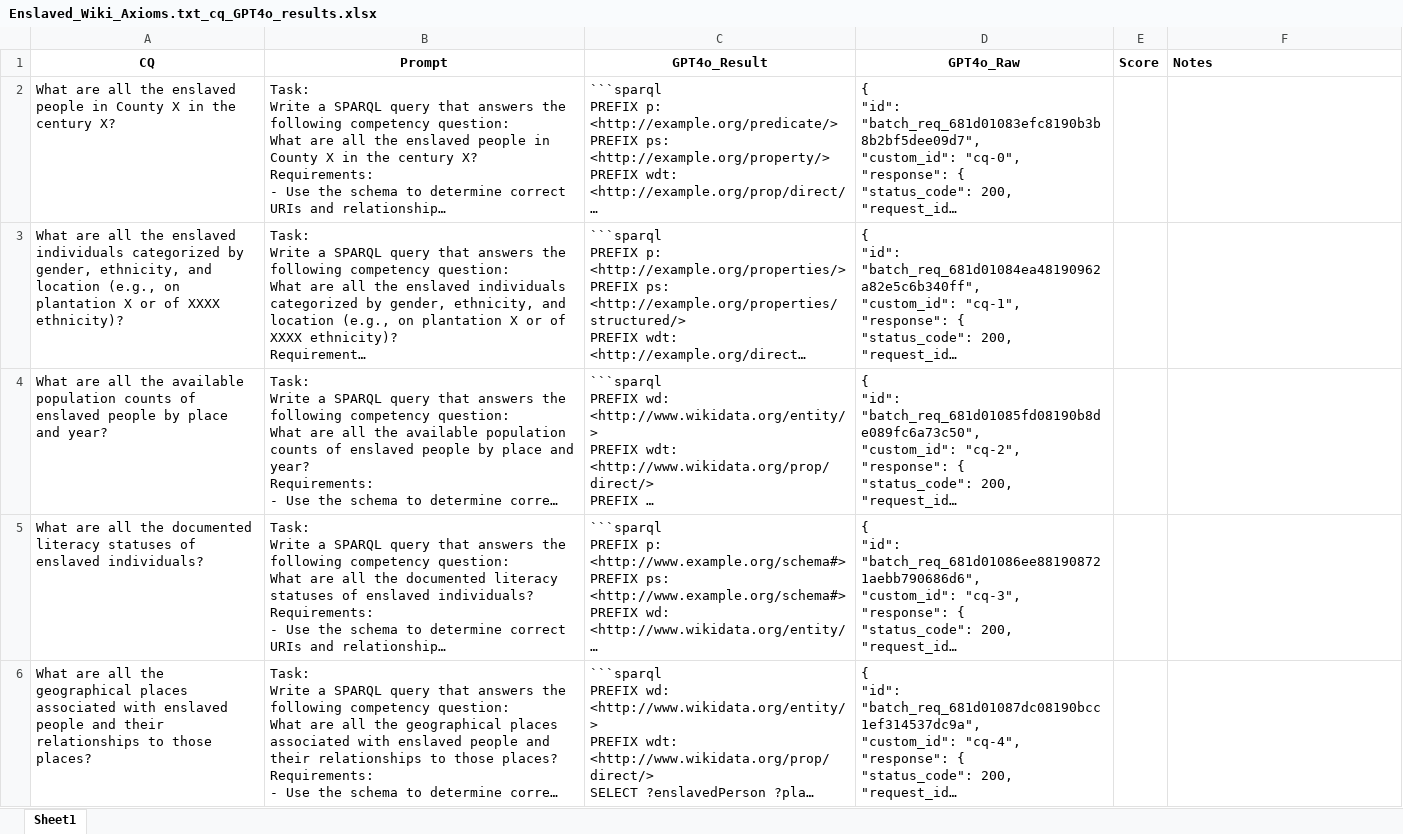
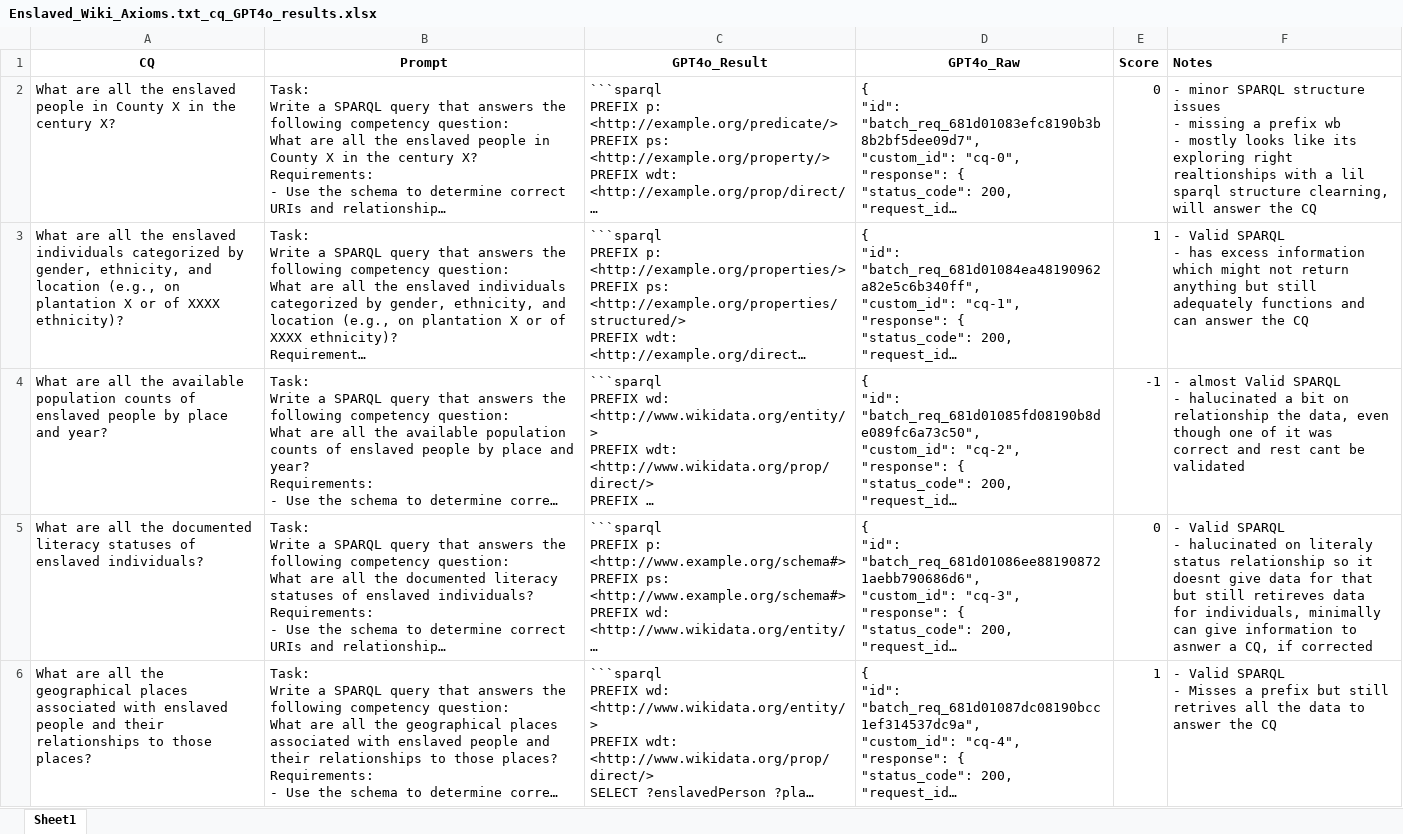
Before and after one commit to kastle-lab/knowledge-conceptualization-graphrag, an Excel workbook: Enslaved/Wikibase/Axiomatization/Results/Enslaved_Wiki_Axioms.txt_cq_GPT4o_results.xlsx, sheet Sheet1, drawn as a sheet; only a part is shown; long unchanged cells end in …; values as stored, in another font and other column widths than the file's, no borders; charts and pictures not drawn; ↵ is a line break in a cell; the diff covers the shown part only; the diff names each change by its address in the sheet, - before the commit and + after, or states it on an @@ line.

Commit message:
Enslaved Wiki results update

```diff
--- a/Enslaved/Wikibase/Axiomatization/Results/Enslaved_Wiki_Axioms.txt_cq_GPT4o_results.xlsx (sheet Sheet1)
+++ b/Enslaved/Wikibase/Axiomatization/Results/Enslaved_Wiki_Axioms.txt_cq_GPT4o_results.xlsx (sheet Sheet1)
-E2 (Score): (empty)
+E2 (Score): 0
-F2 (Notes): (empty)
+F2 (Notes): - minor SPARQL structure issues ↵ - missing a prefix wb ↵ - mostly looks like its exploring right realtionships with a lil sparql structure clearning, will answer the CQ
-E3 (Score): (empty)
+E3 (Score): 1
-F3 (Notes): (empty)
+F3 (Notes): - Valid SPARQL ↵ - has excess information which might not return anything but still adequately functions and can answer the CQ
-E4 (Score): (empty)
+E4 (Score): -1
-F4 (Notes): (empty)
+F4 (Notes): - almost Valid SPARQL ↵ - halucinated a bit on relationship the data, even though one of it was correct and rest cant be validated
-E5 (Score): (empty)
+E5 (Score): 0
-F5 (Notes): (empty)
+F5 (Notes): - Valid SPARQL ↵ - halucinated on literaly status relationship so it doesnt give data for that but still retireves data for individuals, minimally can give information to asnwer a CQ, if corrected
-E6 (Score): (empty)
+E6 (Score): 1
-F6 (Notes): (empty)
+F6 (Notes): - Valid SPARQL ↵ - Misses a prefix but still retrives all the data to answer the CQ
```
Also changed, not shown: 38 edited cells elsewhere in this sheet, charts or pictures.
